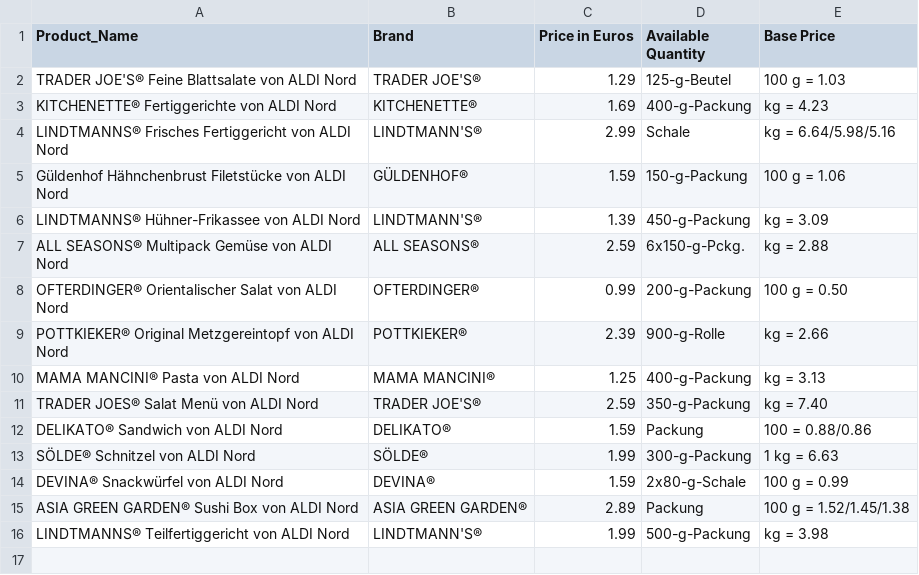
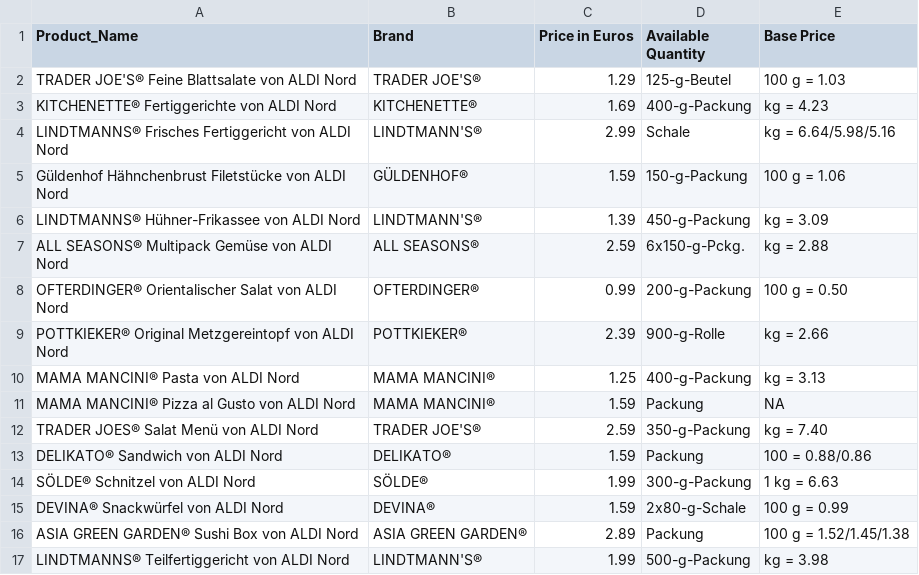
Before and after one commit to DebajyotiS/Python_Projects, a CSV file: Products.csv, drawn as a sheet.

Commit message:
Add files via upload

```diff
--- a/Products.csv
+++ b/Products.csv
@@ -10,2 +10,3 @@ POTTKIEKER® Original Metzgereintopf von ALDI Nord,POTTKIEKER®,2.39,900-g-Rolle
 MAMA MANCINI® Pasta von ALDI Nord,MAMA MANCINI®,1.25,400-g-Packung,kg = 3.13
+MAMA MANCINI® Pizza al Gusto von ALDI Nord,MAMA MANCINI®,1.59,Packung,NA
 TRADER JOES® Salat Menü von ALDI Nord,TRADER JOE'S®,2.59,350-g-Packung,kg = 7.40
```
